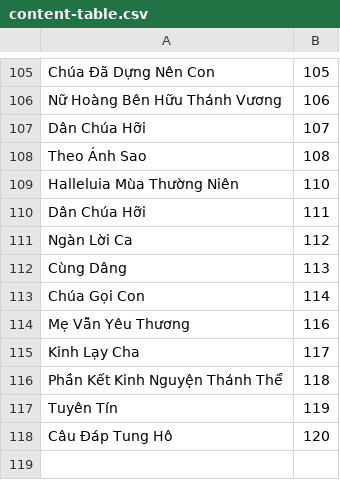
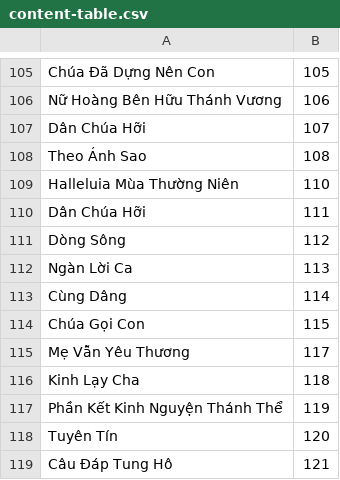
Before and after one commit to dhoangtu/thanhcalilypond, a CSV file: cadoanhienlinh-thanhvinhdapca-xuatban/content-table.csv, drawn as a sheet; only a part is shown, gaps mark what is left out.

```diff
--- a/cadoanhienlinh-thanhvinhdapca-xuatban/content-table.csv
+++ b/cadoanhienlinh-thanhvinhdapca-xuatban/content-table.csv
@@ -110,9 +110,10 @@ Halleluia Mùa Thường Niên;110
 Dân Chúa Hỡi;111
-Ngàn Lời Ca;112
-Cùng Dâng;113
-Chúa Gọi Con;114
-Mẹ Vẫn Yêu Thương;116
-Kinh Lạy Cha;117
-Phần Kết Kinh Nguyện Thánh Thể;118
-Tuyên Tín;119
-Câu Đáp Tung Hô;120
+Dòng Sông;112
+Ngàn Lời Ca;113
+Cùng Dâng;114
+Chúa Gọi Con;115
+Mẹ Vẫn Yêu Thương;117
+Kinh Lạy Cha;118
+Phần Kết Kinh Nguyện Thánh Thể;119
+Tuyên Tín;120
+Câu Đáp Tung Hô;121
```
Also changed, not shown: 6 other files.
